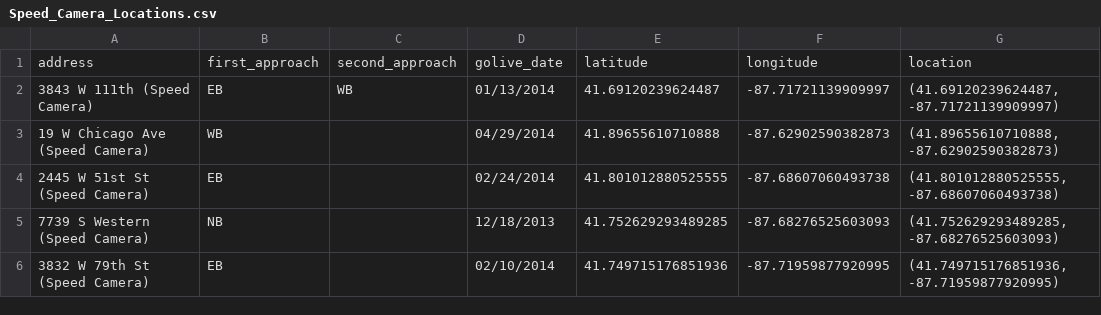
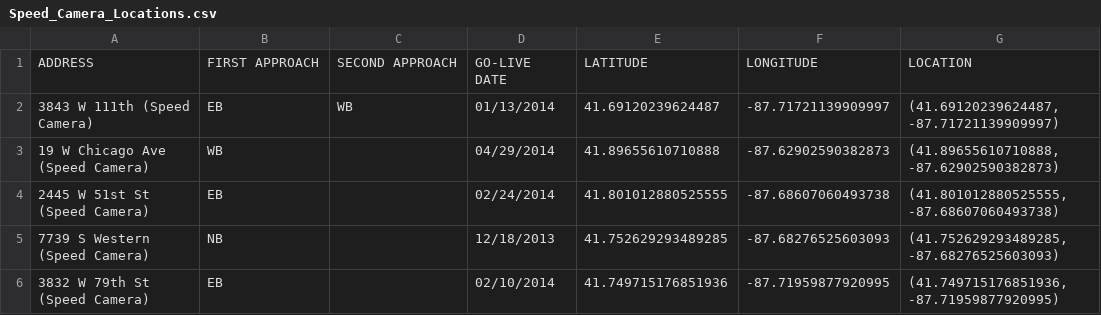
Before and after one commit to missleigh/found_data_sci, a CSV file: capstone/datasource/Speed_Camera_Locations.csv, drawn as a sheet; only a part is shown; removed rows and columns are numbered as before the commit, all else as after; the diff names each change by its address in the sheet, - before the commit and + after, or states it on an @@ line.

Commit message:
refreshed source files

```diff
--- a/capstone/datasource/Speed_Camera_Locations.csv
+++ b/capstone/datasource/Speed_Camera_Locations.csv
-row 1: address | first_approach | second_approach | golive_date | latitude | longitude | location
+row 1: ADDRESS | FIRST APPROACH | SECOND APPROACH | GO-LIVE DATE | LATITUDE | LONGITUDE | LOCATION
```
